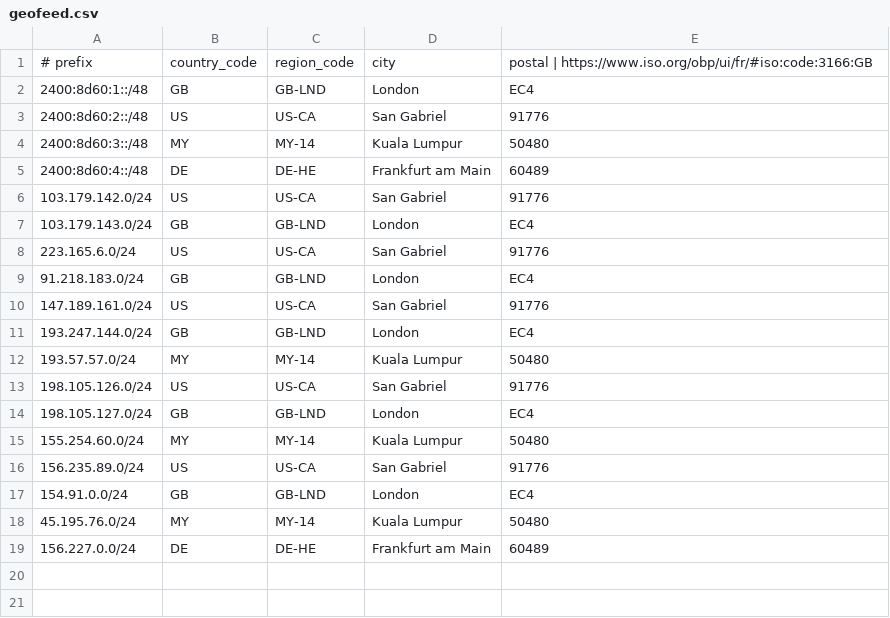
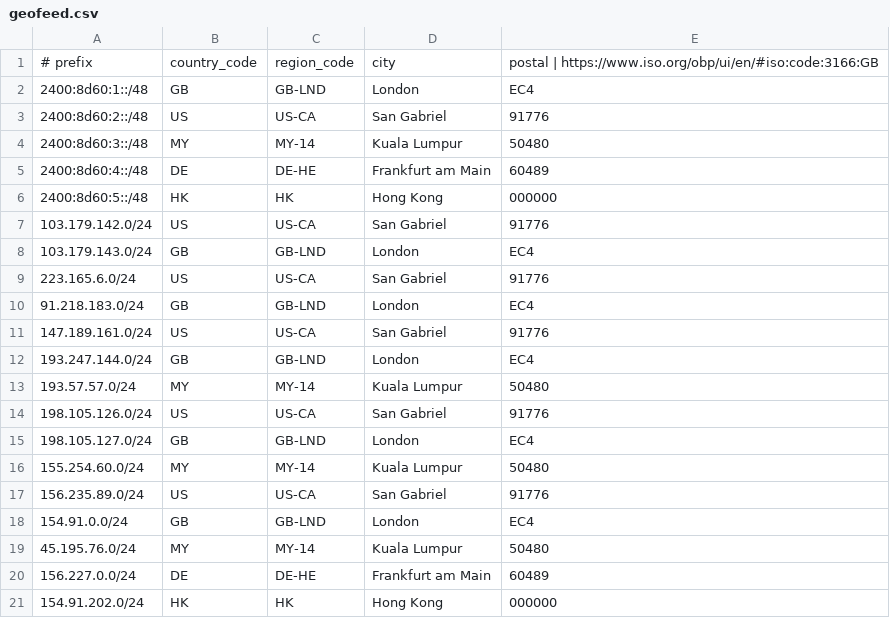
Before and after one commit to evoxt/geofeed, a CSV file: geofeed.csv, drawn as a sheet.

Commit message:
Update geofeed.csv

```diff
--- a/geofeed.csv
+++ b/geofeed.csv
@@ -1,2 +1,2 @@
-# prefix,country_code,region_code,city,postal | https://www.iso.org/obp/ui/fr/#iso:code:3166:GB
+# prefix,country_code,region_code,city,postal | https://www.iso.org/obp/ui/en/#iso:code:3166:GB
 2400:8d60:1::/48,GB,GB-LND,London,EC4
@@ -5,2 +5,3 @@
 2400:8d60:4::/48,DE,DE-HE,Frankfurt am Main,60489
+2400:8d60:5::/48,HK,HK,Hong Kong,000000
 103.179.142.0/24,US,US-CA,San Gabriel,91776
@@ -19 +20,2 @@
 156.227.0.0/24,DE,DE-HE,Frankfurt am Main,60489
+154.91.202.0/24,HK,HK,Hong Kong,000000
```
